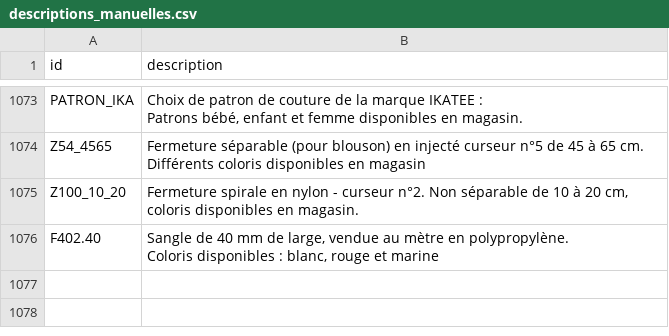
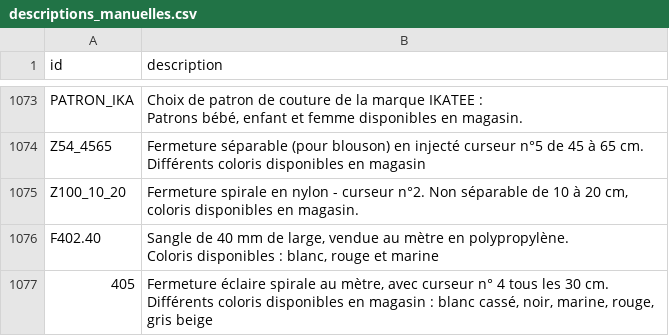
Before and after one commit to leia98nc-code/lagrandemercerie, a CSV file: descriptions_manuelles.csv, drawn as a sheet; only a part is shown, gaps mark what is left out.

Commit message:
Modification description 405 via back-office

```diff
--- a/descriptions_manuelles.csv
+++ b/descriptions_manuelles.csv
@@ -1582 +1582,3 @@ F402.40,"Sangle de 40 mm de large, vendue au mètre en polypropylène.
 Coloris disponibles : blanc, rouge et marine "
+405,"Fermeture éclaire spirale au mètre, avec curseur n° 4 tous les 30 cm.
+Différents coloris disponibles en magasin : blanc cassé, noir, marine, rouge, gris beige"
```
